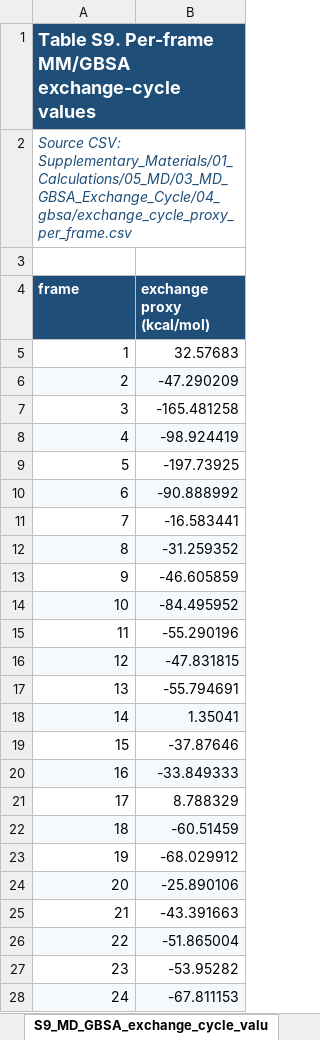
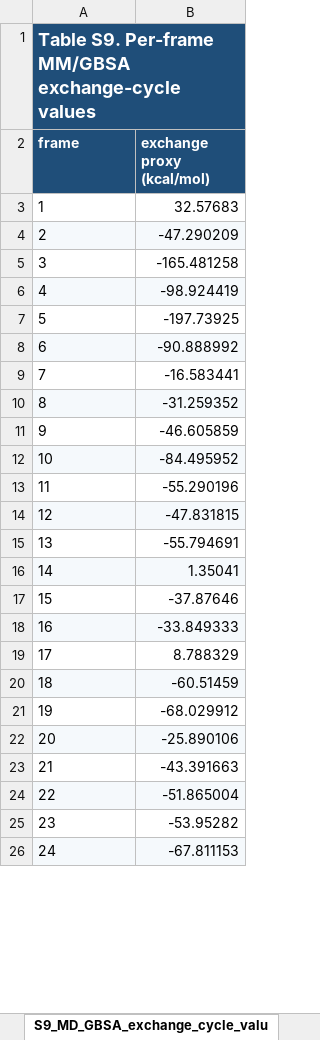
Before and after one commit to sivaGU/PFAS-Removal-DFT, an Excel workbook: Supplementary_Materials/06_Table_Workbooks/Supplementary_Tables_S1-S11.xlsx, sheet S9_MD_GBSA_exchange_cycle_valu, drawn as a sheet; only a part is shown; values as stored, in another font and other column widths than the file's, no borders; removed rows and columns are numbered as before the commit, all else as after; the diff covers the shown part only; the diff names each change by its address in the sheet, - before the commit and + after, or states it on an @@ line.

Commit message:
supplementary tables formatting update

```diff
--- a/Supplementary_Materials/06_Table_Workbooks/Supplementary_Tables_S1-S11.xlsx (sheet S9_MD_GBSA_exchange_cycle_valu)
+++ b/Supplementary_Materials/06_Table_Workbooks/Supplementary_Tables_S1-S11.xlsx (sheet S9_MD_GBSA_exchange_cycle_valu)
-row 1: Table S9. Per-frame MM/GBSA exchange-cycle values
-row 2: Source CSV: Supplementary_Materials/01_Calculations/05_MD/03_MD_GBSA_Exchange_Cycle/04_gbsa/exchange_cycle_proxy_per_frame.csv
@@ column A (frame) renumbered in row 1 @@
-A1 fill: none
+A1 fill: #1F4E79
+A1:B1 merged
-A3:A26 alignment: right
+A3:A26 alignment: left
```
Also changed, not shown: cell formats elsewhere in this sheet, sheet S11_PFOA_association_mechanism_, sheet S7_GBSA_endpoint_energies_for_R, sheet S8_GBSA_endpoint_energies_for_R, sheet S4_PFOA_potential_energy_surfac, sheet S5_GBSA_endpoint_energies_for_C, sheet S6_GBSA_endpoint_energies_for_P, 4 more sheets, 2 other files.
